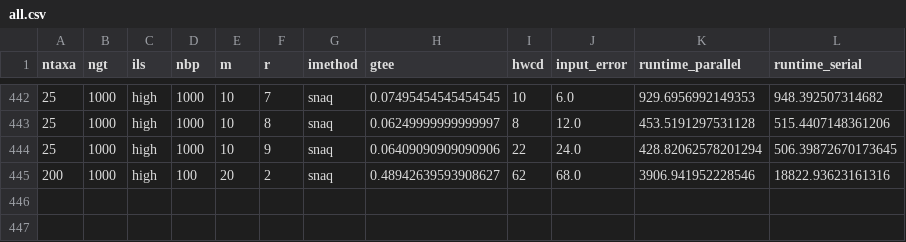
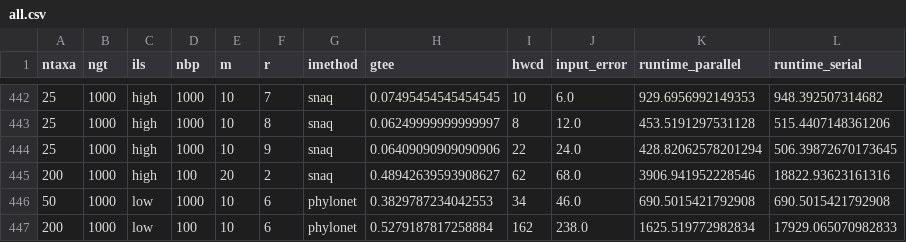
Before and after one commit to NathanKolbow/InPhyNetSimulations, a CSV file: data/all.csv, drawn as a sheet; only a part is shown, gaps mark what is left out.

Commit message:
data

```diff
--- a/data/all.csv
+++ b/data/all.csv
@@ -445 +445,3 @@ ntaxa,ngt,ils,nbp,m,r,imethod,gtee,hwcd,input_error,runtime_parallel,runtime_ser
 200,1000,high,100,20,2,snaq,0.48942639593908627,62,68.0,3906.941952228546,18822.93623161316
+50,1000,low,1000,10,6,phylonet,0.3829787234042553,34,46.0,690.5015421792908,690.5015421792908
+200,1000,low,100,10,6,phylonet,0.5279187817258884,162,238.0,1625.519772982834,17929.065070982833
```
